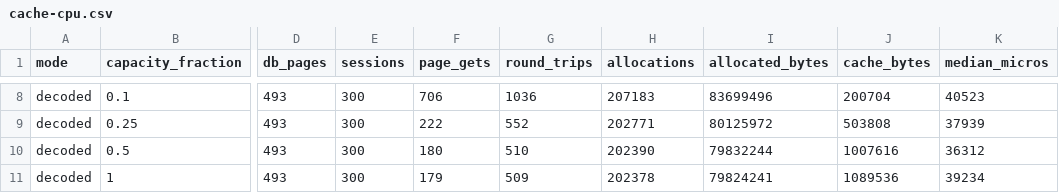
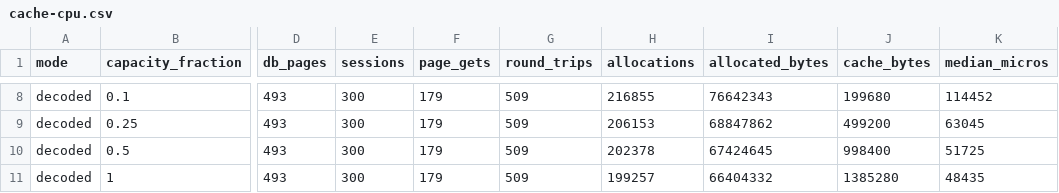
Before and after one commit to igalshilman/sqlexperiment, a CSV file: benches/results/cache-cpu.csv, drawn as a sheet; only a part is shown, gaps mark what is left out; the diff covers the shown part only; the diff names each change by its address in the sheet, - before the commit and + after, or states it on an @@ line.

```diff
--- a/benches/results/cache-cpu.csv
+++ b/benches/results/cache-cpu.csv
-F8 (page_gets): 706
+F8 (page_gets): 179
-G8 (round_trips): 1036
+G8 (round_trips): 509
-H8 (allocations): 207183
+H8 (allocations): 216855
-I8 (allocated_bytes): 83699496
+I8 (allocated_bytes): 76642343
-J8 (cache_bytes): 200704
+J8 (cache_bytes): 199680
-K8 (median_micros): 40523
+K8 (median_micros): 114452
-F9 (page_gets): 222
+F9 (page_gets): 179
-G9 (round_trips): 552
+G9 (round_trips): 509
-H9 (allocations): 202771
+H9 (allocations): 206153
-I9 (allocated_bytes): 80125972
+I9 (allocated_bytes): 68847862
-J9 (cache_bytes): 503808
+J9 (cache_bytes): 499200
-K9 (median_micros): 37939
+K9 (median_micros): 63045
-F10 (page_gets): 180
+F10 (page_gets): 179
-G10 (round_trips): 510
+G10 (round_trips): 509
-H10 (allocations): 202390
+H10 (allocations): 202378
-I10 (allocated_bytes): 79832244
+I10 (allocated_bytes): 67424645
-J10 (cache_bytes): 1007616
+J10 (cache_bytes): 998400
-K10 (median_micros): 36312
+K10 (median_micros): 51725
-H11 (allocations): 202378
+H11 (allocations): 199257
-I11 (allocated_bytes): 79824241
+I11 (allocated_bytes): 66404332
-J11 (cache_bytes): 1089536
+J11 (cache_bytes): 1385280
-K11 (median_micros): 39234
+K11 (median_micros): 48435
```
Also changed, not shown: 32 edited cells elsewhere in this file, 19 other files.
